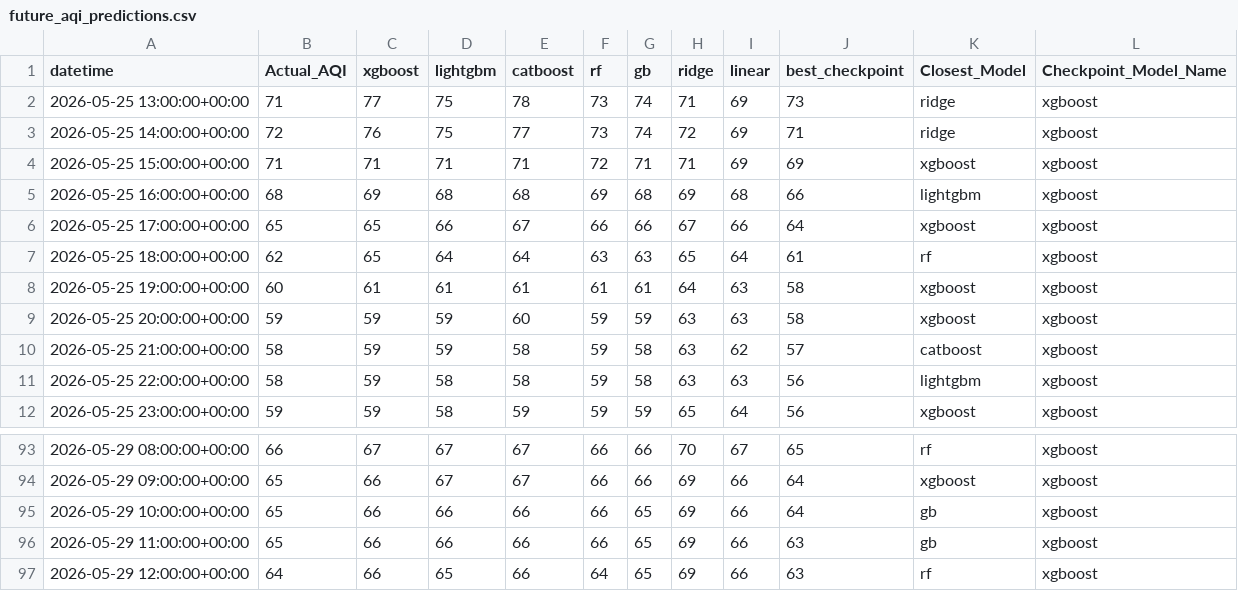
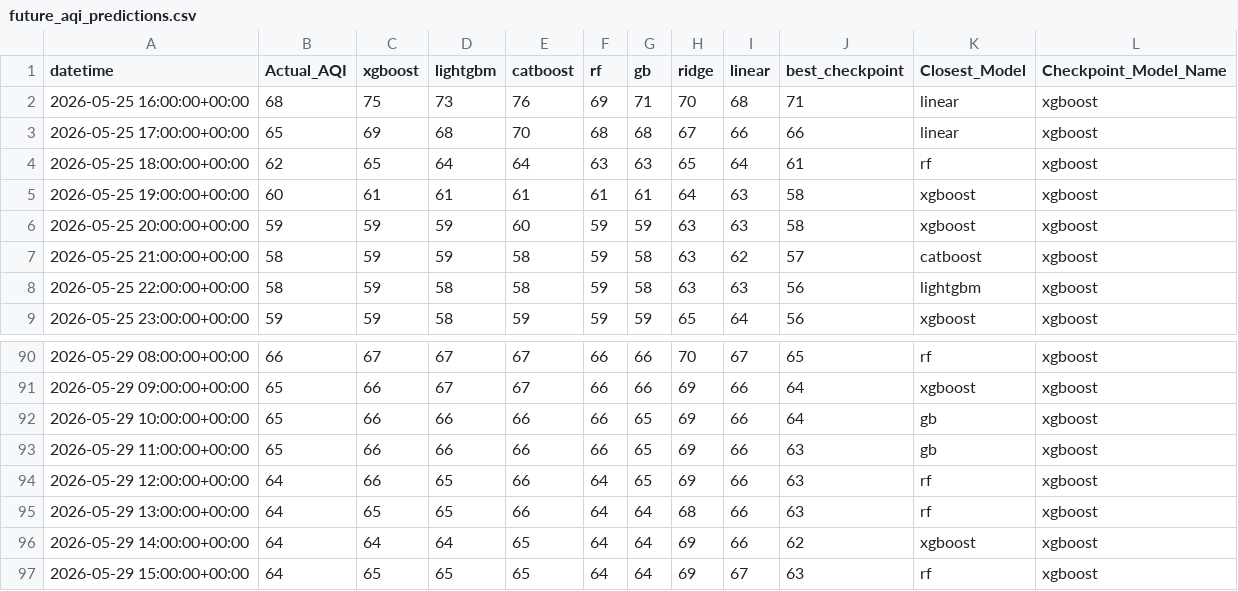
Before and after one commit to Yusra-Munawwar/AQI_Prediction, a CSV file: data/future_aqi_predictions.csv, drawn as a sheet; only a part is shown, gaps mark what is left out.

```diff
--- a/data/future_aqi_predictions.csv
+++ b/data/future_aqi_predictions.csv
@@ -1,7 +1,4 @@
 datetime,Actual_AQI,xgboost,lightgbm,catboost,rf,gb,ridge,linear,best_checkpoint,Closest_Model,Checkpoint_Model_Name
-2026-05-25 13:00:00+00:00,71,77,75,78,73,74,71,69,73,ridge,xgboost
-2026-05-25 14:00:00+00:00,72,76,75,77,73,74,72,69,71,ridge,xgboost
-2026-05-25 15:00:00+00:00,71,71,71,71,72,71,71,69,69,xgboost,xgboost
-2026-05-25 16:00:00+00:00,68,69,68,68,69,68,69,68,66,lightgbm,xgboost
-2026-05-25 17:00:00+00:00,65,65,66,67,66,66,67,66,64,xgboost,xgboost
+2026-05-25 16:00:00+00:00,68,75,73,76,69,71,70,68,71,linear,xgboost
+2026-05-25 17:00:00+00:00,65,69,68,70,68,68,67,66,66,linear,xgboost
 2026-05-25 18:00:00+00:00,62,65,64,64,63,63,65,64,61,rf,xgboost
@@ -97 +94,4 @@ datetime,Actual_AQI,xgboost,lightgbm,catboost,rf,gb,ridge,linear,best_checkpoint
 2026-05-29 12:00:00+00:00,64,66,65,66,64,65,69,66,63,rf,xgboost
+2026-05-29 13:00:00+00:00,64,65,65,66,64,64,68,66,63,rf,xgboost
+2026-05-29 14:00:00+00:00,64,64,64,65,64,64,69,66,62,xgboost,xgboost
+2026-05-29 15:00:00+00:00,64,65,65,65,64,64,69,67,63,rf,xgboost
```
Also changed, not shown: data/future_prediction_comparison.csv, 13 other files.
